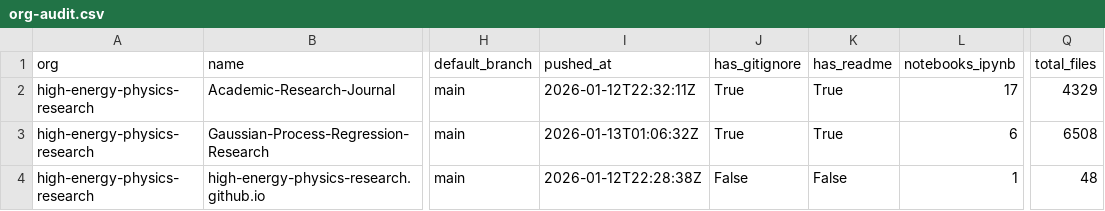
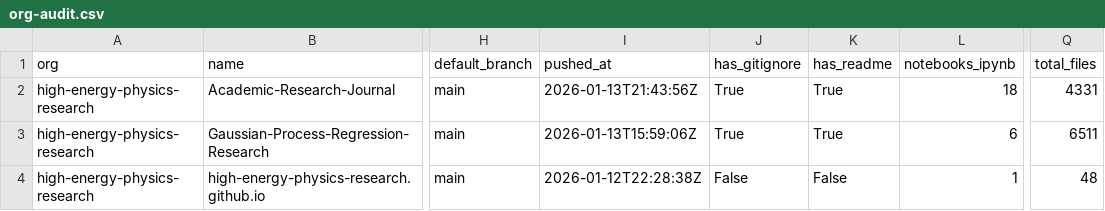
Before and after one commit to naavilam/naavilam.github.io, a CSV file: high-energy/org-audit.csv, drawn as a sheet; only a part is shown, gaps mark what is left out; the diff names each change by its address in the sheet, - before the commit and + after, or states it on an @@ line.

```diff
--- a/high-energy/org-audit.csv
+++ b/high-energy/org-audit.csv
-I2 (pushed_at): 2026-01-12T22:32:11Z
+I2 (pushed_at): 2026-01-13T21:43:56Z
-L2 (notebooks_ipynb): 17
+L2 (notebooks_ipynb): 18
-Q2 (total_files): 4329
+Q2 (total_files): 4331
-I3 (pushed_at): 2026-01-13T01:06:32Z
+I3 (pushed_at): 2026-01-13T15:59:06Z
-Q3 (total_files): 6508
+Q3 (total_files): 6511
```
Also changed, not shown: org-audit.ALL.csv, 7 other files.
